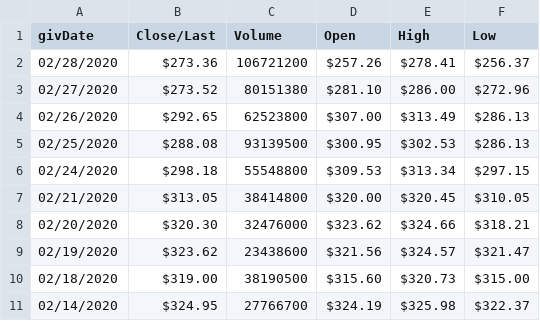
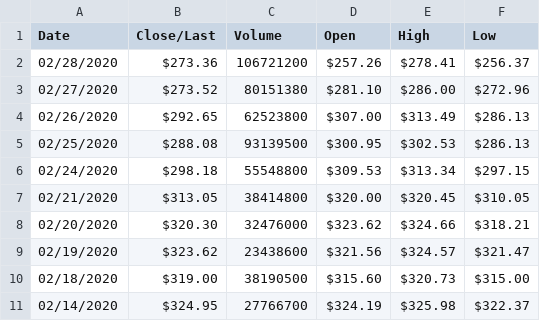
Before and after one commit to rrishabk/Stock-Market, a CSV file: src/data/stock_data.csv, drawn as a sheet.

```diff
--- a/src/data/stock_data.csv
+++ b/src/data/stock_data.csv
@@ -1,2 +1,2 @@
-givDate,Close/Last,Volume,Open,High,Low
+Date,Close/Last,Volume,Open,High,Low
 02/28/2020,$273.36,106721200,$257.26,$278.41,$256.37
```
Also changed, not shown: 1 other file.
